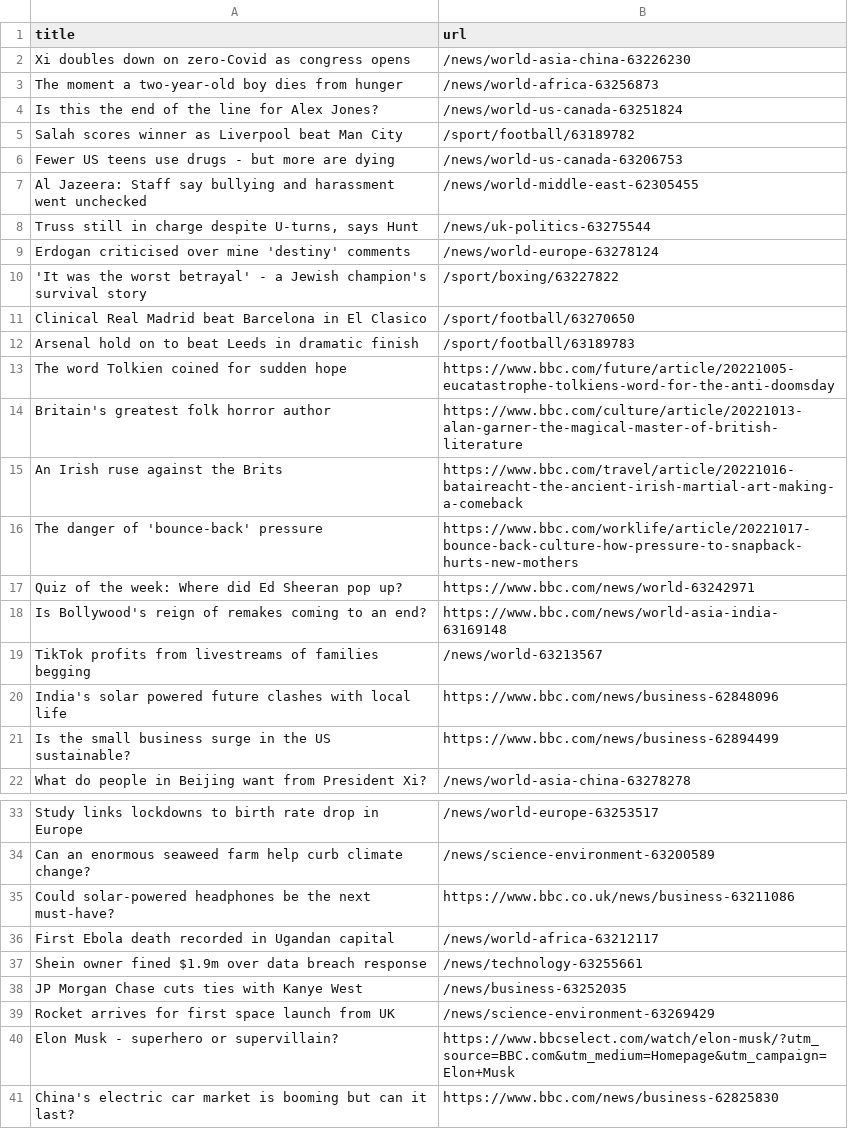
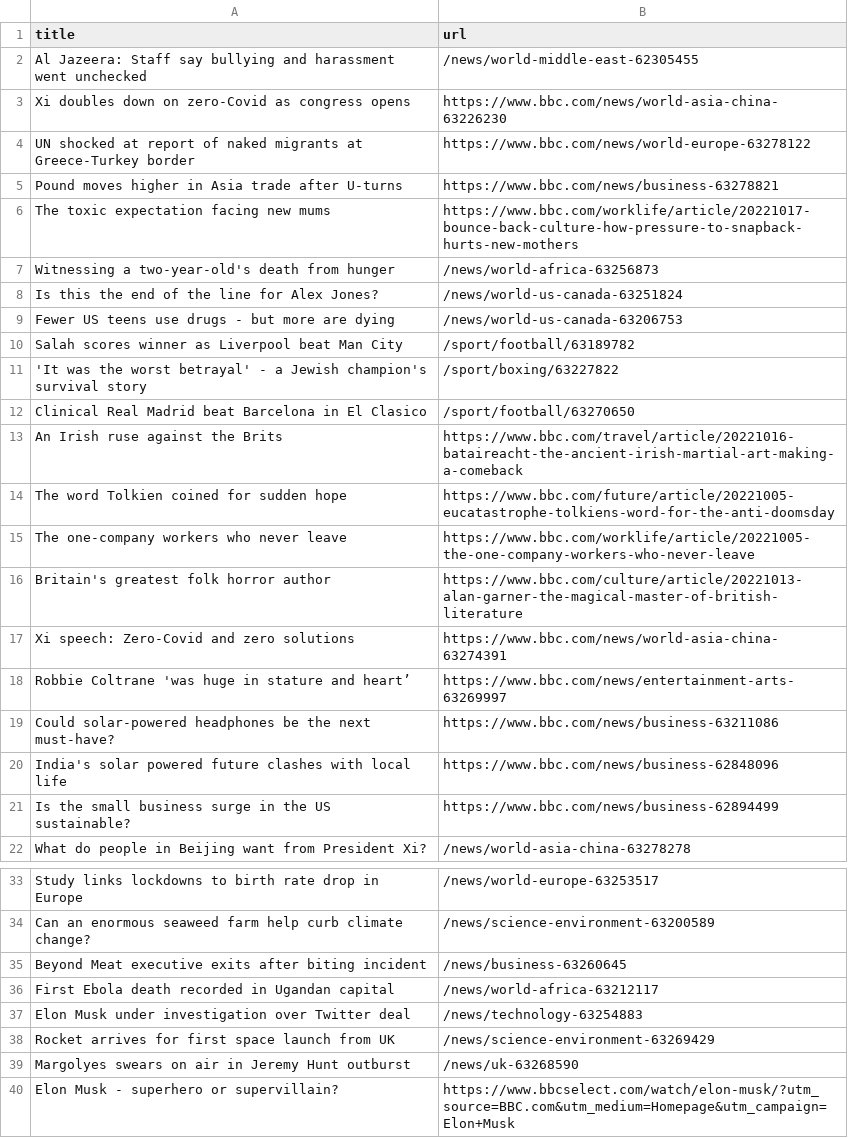
Before and after one commit to tengj98/automatic-scraper-bbc, a CSV file: bbc.csv, drawn as a sheet; only a part is shown, gaps mark what is left out; the shorter side is filled out with more unchanged rows.

```diff
--- a/bbc.csv
+++ b/bbc.csv
@@ -1,20 +1,20 @@
 title,url
-Xi doubles down on zero-Covid as congress opens,/news/world-asia-china-63226230
-The moment a two-year-old boy dies from hunger,/news/world-africa-63256873
+Al Jazeera: Staff say bullying and harassment went unchecked,/news/world-middle-east-62305455
+Xi doubles down on zero-Covid as congress opens,https://www.bbc.com/news/world-asia-china-63226230
+UN shocked at report of naked migrants at Greece-Turkey border,https://www.bbc.com/news/world-europe-63278122
+Pound moves higher in Asia trade after U-turns,https://www.bbc.com/news/business-63278821
+The toxic expectation facing new mums,https://www.bbc.com/worklife/article/20221017-bounce-back-culture-how-pressure-to-snapback-hurts-new-mothers
+Witnessing a two-year-old's death from hunger,/news/world-africa-63256873
 Is this the end of the line for Alex Jones?,/news/world-us-canada-63251824
+Fewer US teens use drugs - but more are dying,/news/world-us-canada-63206753
 Salah scores winner as Liverpool beat Man City,/sport/football/63189782
-Fewer US teens use drugs - but more are dying,/news/world-us-canada-63206753
-Al Jazeera: Staff say bullying and harassment went unchecked,/news/world-middle-east-62305455
-"Truss still in charge despite U-turns, says Hunt",/news/uk-politics-63275544
-Erdogan criticised over mine 'destiny' comments,/news/world-europe-63278124
 'It was the worst betrayal' - a Jewish champion's survival story,/sport/boxing/63227822
 Clinical Real Madrid beat Barcelona in El Clasico,/sport/football/63270650
-Arsenal hold on to beat Leeds in dramatic finish,/sport/football/63189783
+An Irish ruse against the Brits,https://www.bbc.com/travel/article/20221016-bataireacht-the-ancient-irish-martial-art-making-a-comeback
 The word Tolkien coined for sudden hope,https://www.bbc.com/future/article/20221005-eucatastrophe-tolkiens-word-for-the-anti-doomsday
+The one-company workers who never leave,https://www.bbc.com/worklife/article/20221005-the-one-company-workers-who-never-leave
 Britain's greatest folk horror author,https://www.bbc.com/culture/article/20221013-alan-garner-the-magical-master-of-british-literature
-An Irish ruse against the Brits,https://www.bbc.com/travel/article/20221016-bataireacht-the-ancient-irish-martial-art-making-a-comeback
-The danger of 'bounce-back' pressure,https://www.bbc.com/worklife/article/20221017-bounce-back-culture-how-pressure-to-snapback-hurts-new-mothers
-Quiz of the week: Where did Ed Sheeran pop up?,https://www.bbc.com/news/world-63242971
-Is Bollywood's reign of remakes coming to an end?,https://www.bbc.com/news/world-asia-india-63169148
-TikTok profits from livestreams of families begging,/news/world-63213567
+Xi speech: Zero-Covid and zero solutions,https://www.bbc.com/news/world-asia-china-63274391
+Robbie Coltrane 'was huge in stature and heart’,https://www.bbc.com/news/entertainment-arts-63269997
+Could solar-powered headphones be the next must-have?,https://www.bbc.com/news/business-63211086
 India's solar powered future clashes with local life,https://www.bbc.com/news/business-62848096
@@ -34,7 +34,7 @@ Study links lockdowns to birth rate drop in Europe,/news/world-europe-63253517
 Can an enormous seaweed farm help curb climate change?,/news/science-environment-63200589
-Could solar-powered headphones be the next must-have?,https://www.bbc.co.uk/news/business-63211086
+Beyond Meat executive exits after biting incident,/news/business-63260645
 First Ebola death recorded in Ugandan capital,/news/world-africa-63212117
-Shein owner fined $1.9m over data breach response,/news/technology-63255661
-JP Morgan Chase cuts ties with Kanye West,/news/business-63252035
+Elon Musk under investigation over Twitter deal,/news/technology-63254883
 Rocket arrives for first space launch from UK,/news/science-environment-63269429
+Margolyes swears on air in Jeremy Hunt outburst,/news/uk-63268590
 Elon Musk - superhero or supervillain?,https://www.bbcselect.com/watch/elon-musk/?utm_source=BBC.com&utm_medium=Homepage&utm_campaign=Elon+Musk
```
